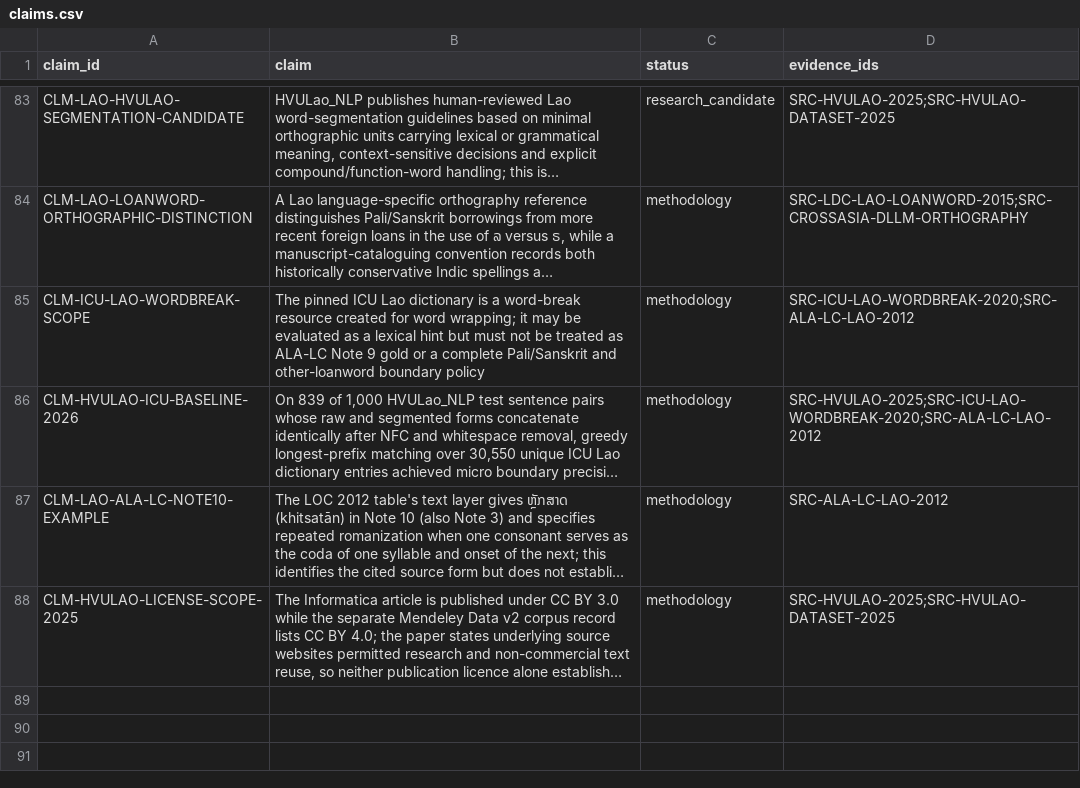
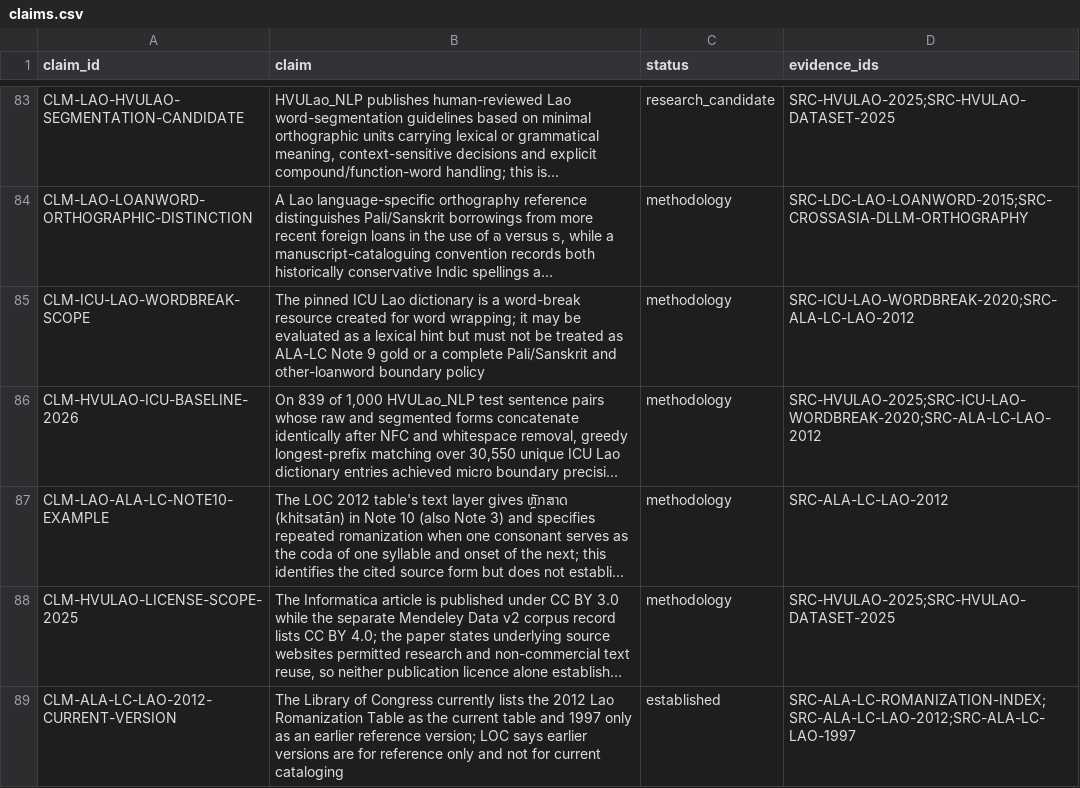
Before and after one commit to ClippyFirst/Lao-Ukrainian-Phonetic-System, a CSV file: data/evidence/claims.csv, drawn as a sheet; only a part is shown, gaps mark what is left out; long unchanged cells end in …; the diff names each change by its address in the sheet, - before the commit and + after, or states it on an @@ line.

Commit message:
docs: record LOC Lao 2012 current-version claim

```diff
--- a/data/evidence/claims.csv
+++ b/data/evidence/claims.csv
+row 89: CLM-ALA-LC-LAO-2012-CURRENT-VERSION | The Library of Congress currently lists the 2012 Lao Romanization Table as the current table and 1997 only as an earlier reference version; LOC says earlier versions are for reference only and not for current cataloging | established | SRC-ALA-LC-ROMANIZATION-INDEX;SRC-ALA-LC-LAO-2012;SRC-ALA-LC-LAO-1997
```
